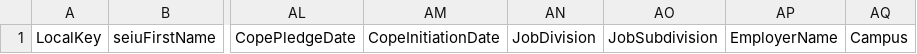
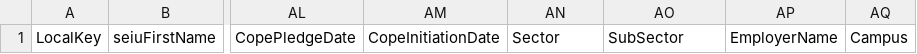
Before and after one commit to ryanodonnell/member-data-tools, a TSV file: sample-file.tsv, drawn as a sheet; only a part is shown, gaps mark what is left out; the diff names each change by its address in the sheet, - before the commit and + after, or states it on an @@ line.

Commit message:
Corrected 2 columns

```diff
--- a/sample-file.tsv
+++ b/sample-file.tsv
-AN1: JobDivision
+AN1: Sector
-AO1: JobSubdivision
+AO1: SubSector
```
Also changed, not shown: 2 other files.
